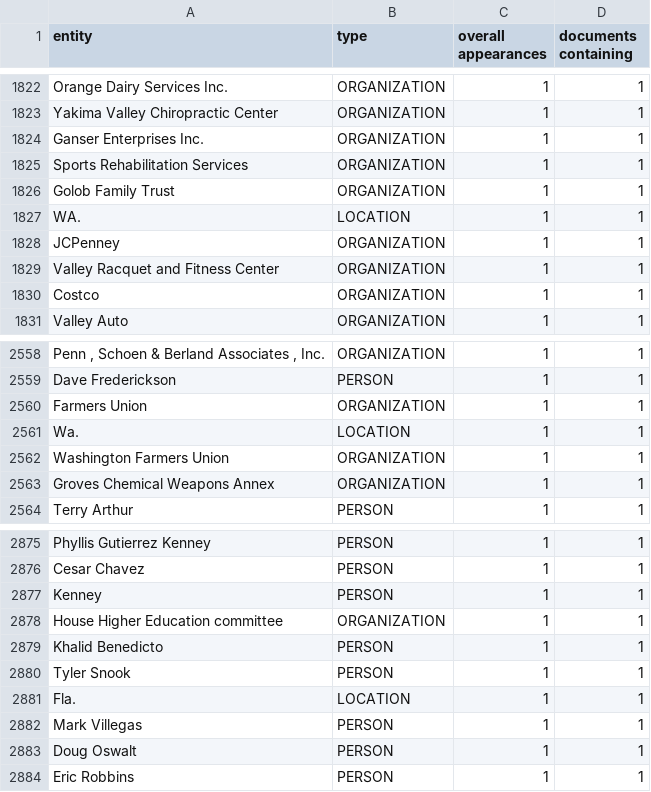
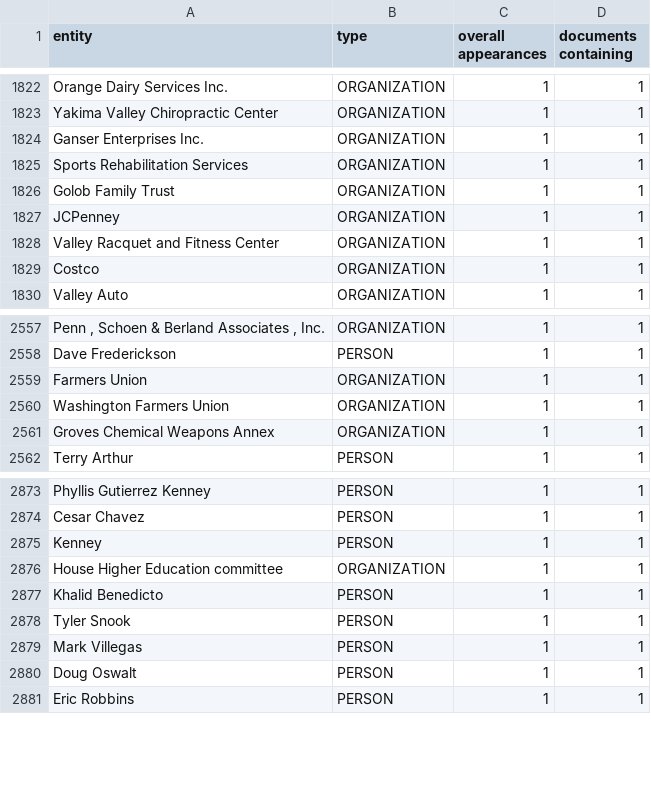
Before and after one commit to pageturners/pageturners.github.io, a CSV file: csv/entityOverview.csv, drawn as a sheet; only a part is shown, gaps mark what is left out.

Commit message:
Update entityOverview.csv

```diff
--- a/csv/entityOverview.csv
+++ b/csv/entityOverview.csv
@@ -1826,3 +1826,2 @@ Sports Rehabilitation Services,ORGANIZATION,1,1
 Golob Family Trust,ORGANIZATION,1,1
-WA.,LOCATION,1,1
 JCPenney,ORGANIZATION,1,1
@@ -2560,3 +2559,2 @@ Dave Frederickson,PERSON,1,1
 Farmers Union,ORGANIZATION,1,1
-Wa.,LOCATION,1,1
 Washington Farmers Union,ORGANIZATION,1,1
@@ -2880,3 +2878,2 @@ Khalid Benedicto,PERSON,1,1
 Tyler Snook,PERSON,1,1
-Fla.,LOCATION,1,1
 Mark Villegas,PERSON,1,1
```
